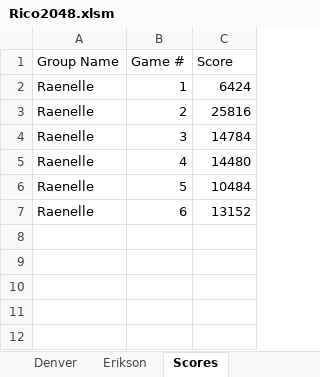
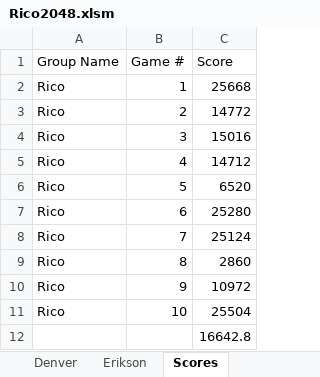
Before and after one commit to Hikari9/Rico2048, an Excel workbook: Rico2048.xlsm, sheet Scores, drawn as a sheet; values as stored, in another font and other column widths than the file's, no borders; the diff names each change by its address in the sheet, - before the commit and + after, or states it on an @@ line.

```diff
--- a/Rico2048.xlsm (sheet Scores)
+++ b/Rico2048.xlsm (sheet Scores)
-A2:A7 (Group Name): Raenelle
+A2:A7 (Group Name): Rico
-C2 (Score): 6424
+C2 (Score): 25668
-C3 (Score): 25816
+C3 (Score): 14772
-C4 (Score): 14784
+C4 (Score): 15016
-C5 (Score): 14480
+C5 (Score): 14712
-C6 (Score): 10484
+C6 (Score): 6520
-C7 (Score): 13152
+C7 (Score): 25280
+row 8: Rico | 7 | 25124
+row 9: Rico | 8 | 2860
+row 10: Rico | 9 | 10972
+row 11: Rico | 10 | 25504
+row 12:  |  | 16642.8
```
Also changed, not shown: sheet MainGame.
